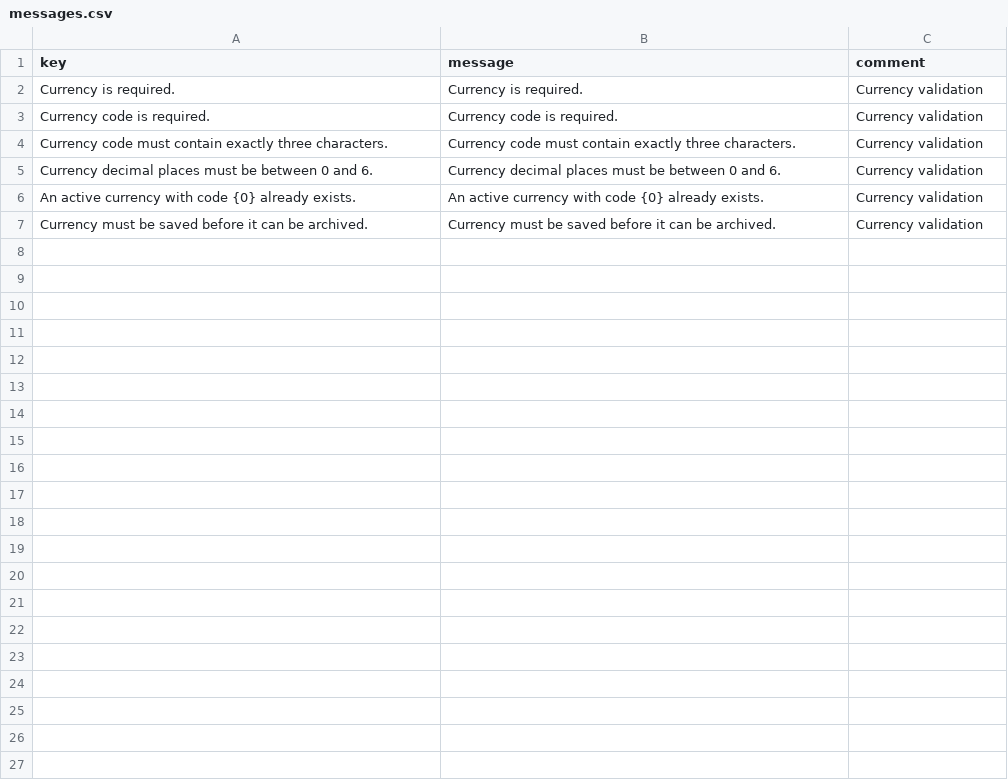
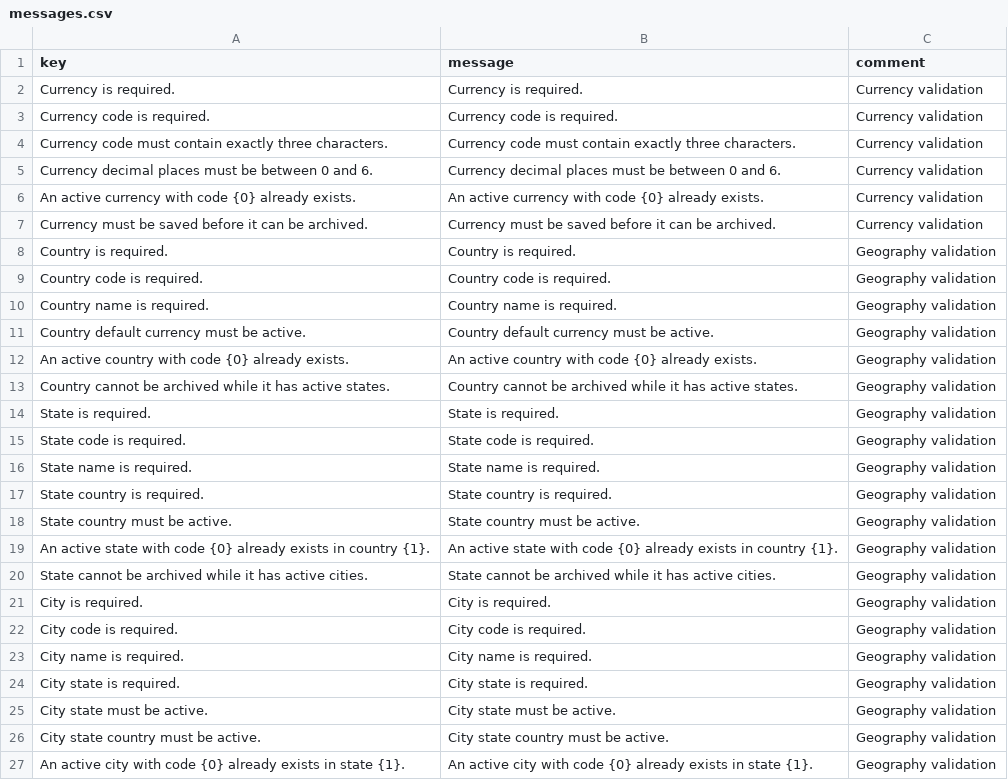
Before and after one commit to edarkea/ax-erp, a CSV file: modules/odc-reference-data/src/main/resources/i18n/messages.csv, drawn as a sheet; the diff names each change by its address in the sheet, - before the commit and + after, or states it on an @@ line.

```diff
--- a/modules/odc-reference-data/src/main/resources/i18n/messages.csv
+++ b/modules/odc-reference-data/src/main/resources/i18n/messages.csv
+row 8: Country is required. | Country is required. | Geography validation
+row 9: Country code is required. | Country code is required. | Geography validation
+row 10: Country name is required. | Country name is required. | Geography validation
+row 11: Country default currency must be active. | Country default currency must be active. | Geography validation
+row 12: An active country with code {0} already exists. | An active country with code {0} already exists. | Geography validation
+row 13: Country cannot be archived while it has active states. | Country cannot be archived while it has active states. | Geography validation
+row 14: State is required. | State is required. | Geography validation
+row 15: State code is required. | State code is required. | Geography validation
+row 16: State name is required. | State name is required. | Geography validation
+row 17: State country is required. | State country is required. | Geography validation
+row 18: State country must be active. | State country must be active. | Geography validation
+row 19: An active state with code {0} already exists in country {1}. | An active state with code {0} already exists in country {1}. | Geography validation
+row 20: State cannot be archived while it has active cities. | State cannot be archived while it has active cities. | Geography validation
+row 21: City is required. | City is required. | Geography validation
+row 22: City code is required. | City code is required. | Geography validation
+row 23: City name is required. | City name is required. | Geography validation
+row 24: City state is required. | City state is required. | Geography validation
+row 25: City state must be active. | City state must be active. | Geography validation
+row 26: City state country must be active. | City state country must be active. | Geography validation
+row 27: An active city with code {0} already exists in state {1}. | An active city with code {0} already exists in state {1}. | Geography validation
```
Also changed, not shown: modules/odc-reference-data/src/main/resources/security/permissions.csv, 18 other files.
